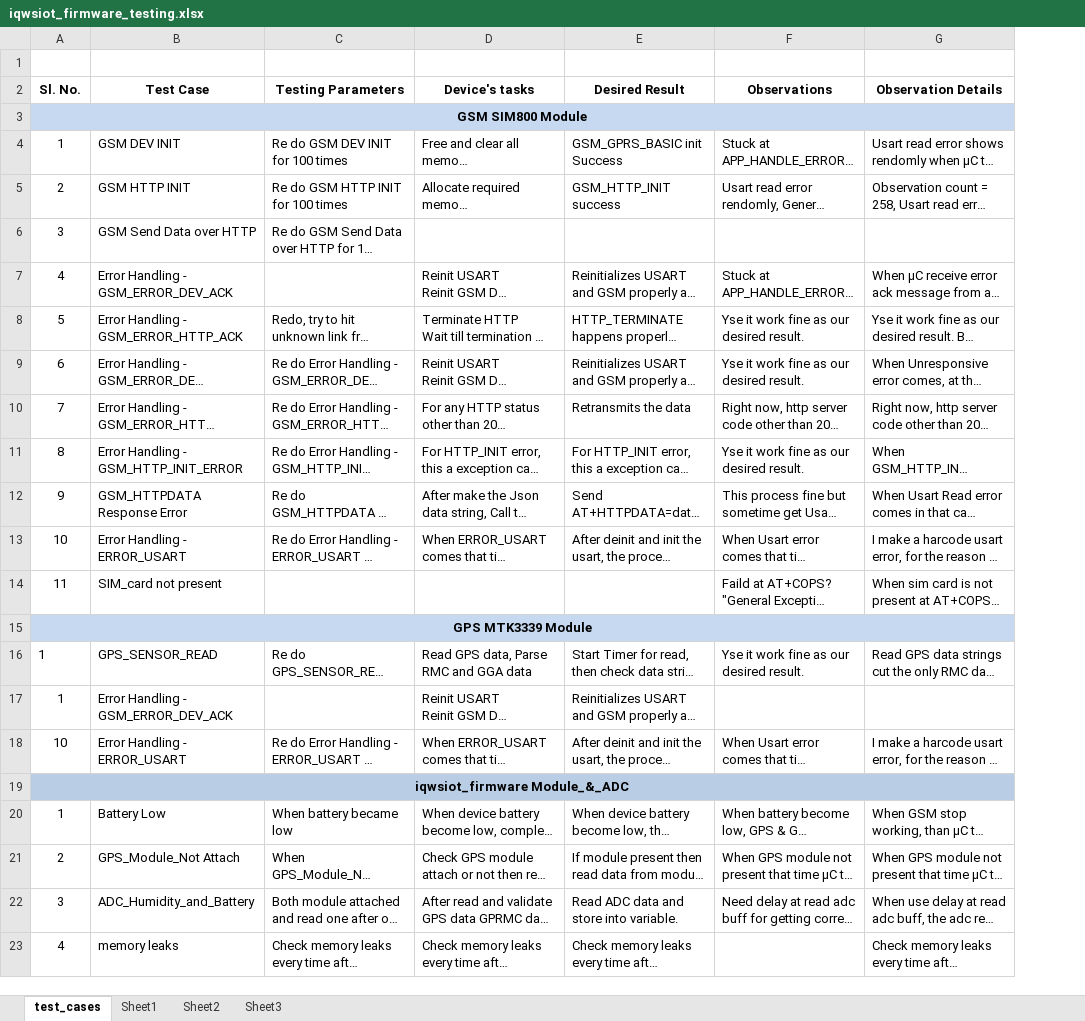
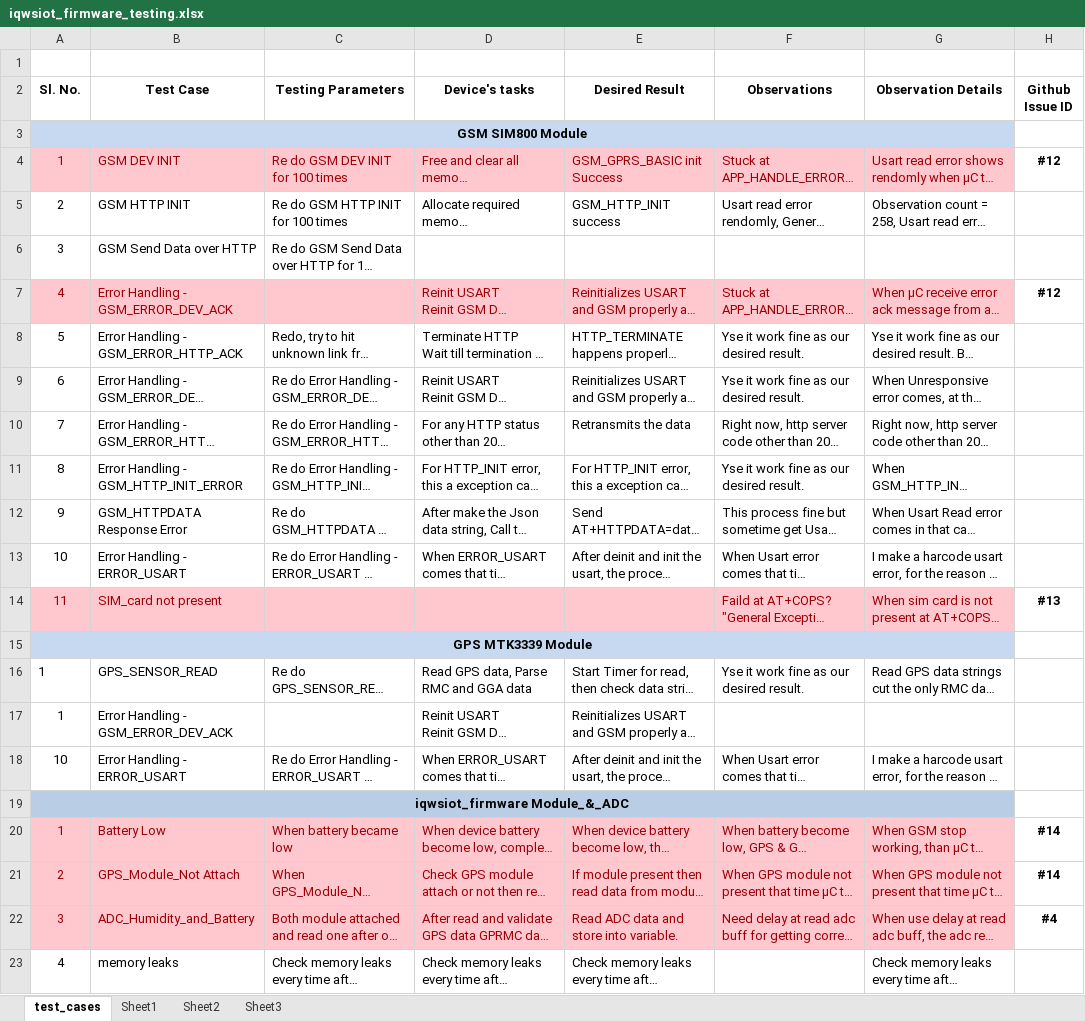
Before and after one commit to eiwuert/iqwsiot-docs, an Excel workbook: iqwsiot_firmware_testing.xlsx, sheet test_cases, drawn as a sheet; long unchanged cells end in …; values as stored, in another font and other column widths than the file's, no borders; the diff names each change by its address in the sheet, - before the commit and + after, or states it on an @@ line.

Commit message:
Github issues created based on the report of the previous commit and issue ID updated in this file

```diff
--- a/iqwsiot_firmware_testing.xlsx (sheet test_cases)
+++ b/iqwsiot_firmware_testing.xlsx (sheet test_cases)
+column H (Github Issue ID), rows 4-22: #12 |  |  | #12 |  |  |  |  |  |  | #13 |  |  |  |  |  | #14 | #14 | #4
@@ A4:G4 fill: none → #FFC7CE, text colour: black → #9C0006 @@
-A7:G7 fill: none
+A7:G7 fill: #FFC7CE
-A7:B7 text colour: black
+A7:B7 text colour: #9C0006
-D7:G7 text colour: black
+D7:G7 text colour: #9C0006
-A14:G14 fill: none
+A14:G14 fill: #FFC7CE
-A14:B14 text colour: black
+A14:B14 text colour: #9C0006
-F14:G14 text colour: black
+F14:G14 text colour: #9C0006
@@ A20:G22 fill: none → #FFC7CE, text colour: black → #9C0006 @@
```
